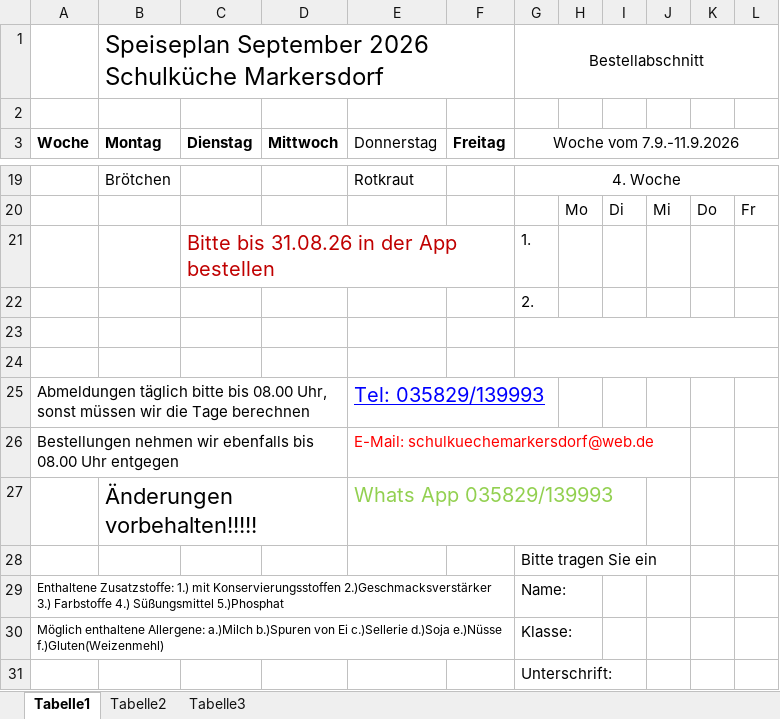
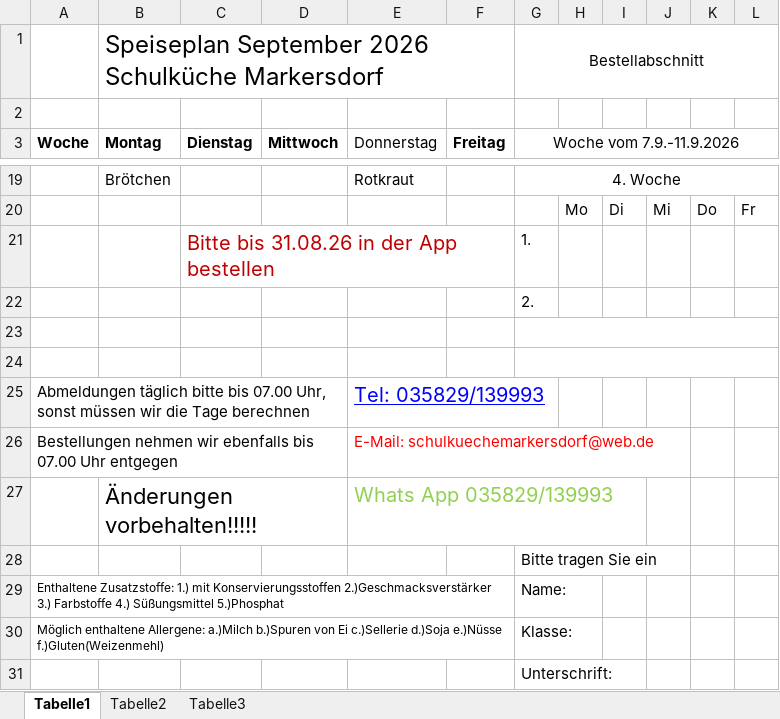
Before and after one commit to Svenbeans/schulk-che-markersdorf-, an Excel workbook: assets/speiseplan/2026-09-speiseplan-markersdorf.xlsx, sheet Tabelle1, drawn as a sheet; only a part is shown, gaps mark what is left out; values as stored, in another font and other column widths than the file's, no borders; charts and pictures and table styles not drawn; the diff names each change by its address in the sheet, - before the commit and + after, or states it on an @@ line.

```diff
--- a/assets/speiseplan/2026-09-speiseplan-markersdorf.xlsx (sheet Tabelle1)
+++ b/assets/speiseplan/2026-09-speiseplan-markersdorf.xlsx (sheet Tabelle1)
-A25 (Woche): …bitte bis 08.00 Uhr, sonst…
+A25 (Woche): …bitte bis 07.00 Uhr, sonst…
-A26 (Woche): …ebenfalls bis 08.00 Uhr entgegen
+A26 (Woche): …ebenfalls bis 07.00 Uhr entgegen
```
Also changed, not shown: charts or pictures, 2 other files.
